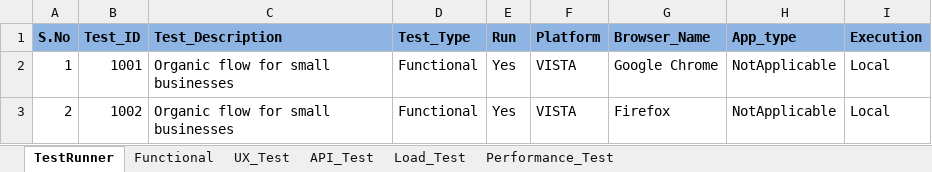
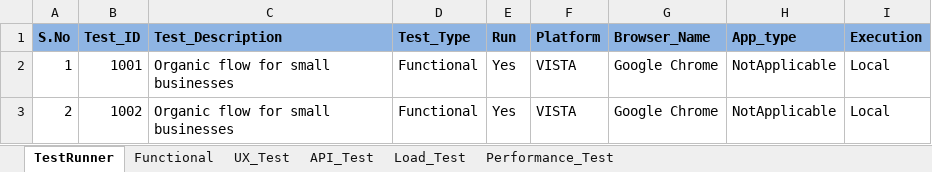
Before and after one commit to mani0303/pilot, an Excel workbook: resources/Test_Runner.xlsx, sheet TestRunner, drawn as a sheet; values as stored, in another font and other column widths than the file's, no borders; the diff names each change by its address in the sheet, - before the commit and + after, or states it on an @@ line.

Commit message:
Edited today!!!

```diff
--- a/resources/Test_Runner.xlsx (sheet TestRunner)
+++ b/resources/Test_Runner.xlsx (sheet TestRunner)
-G3 (Browser_Name): Firefox
+G3 (Browser_Name): Google Chrome
```
